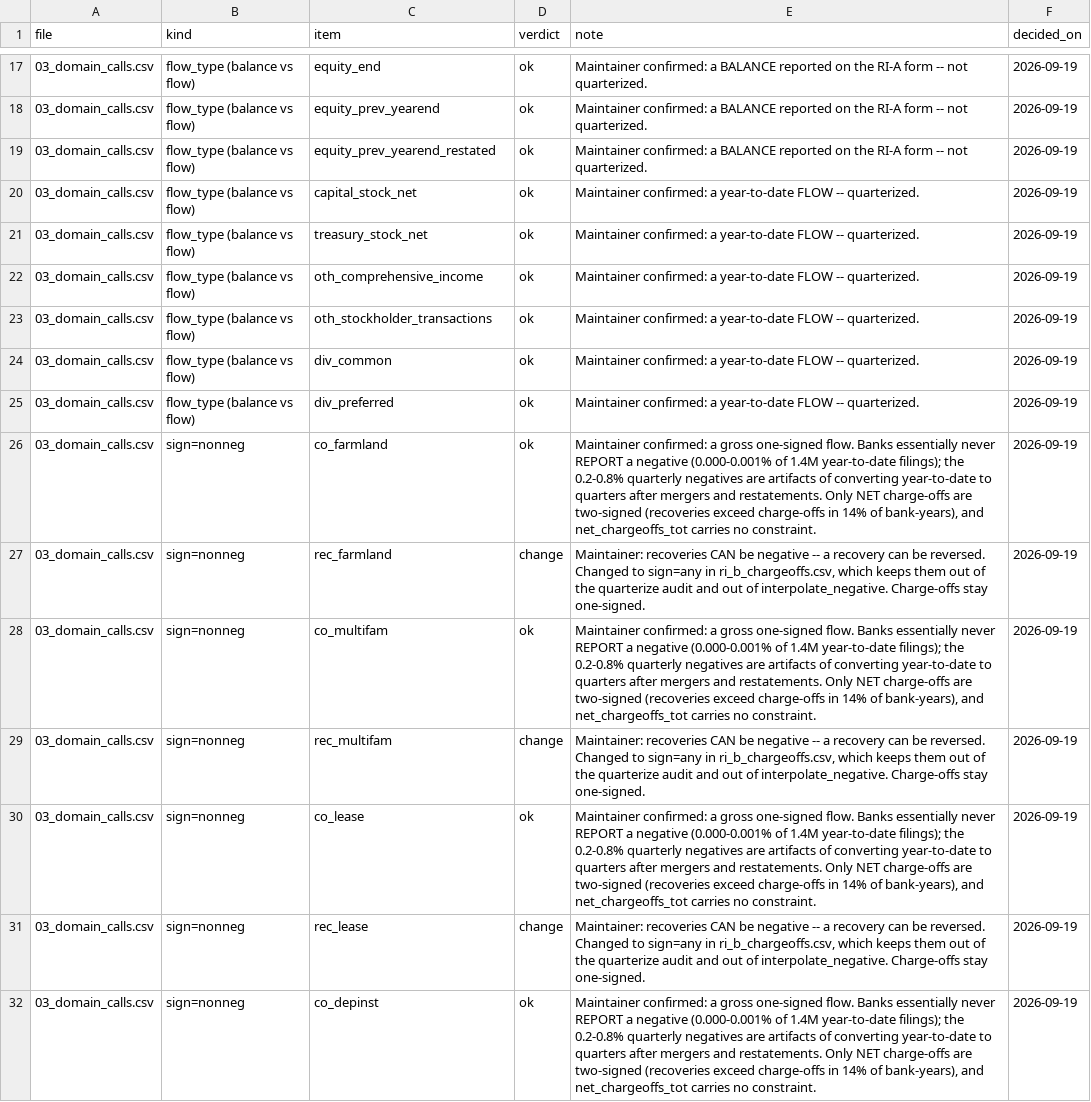
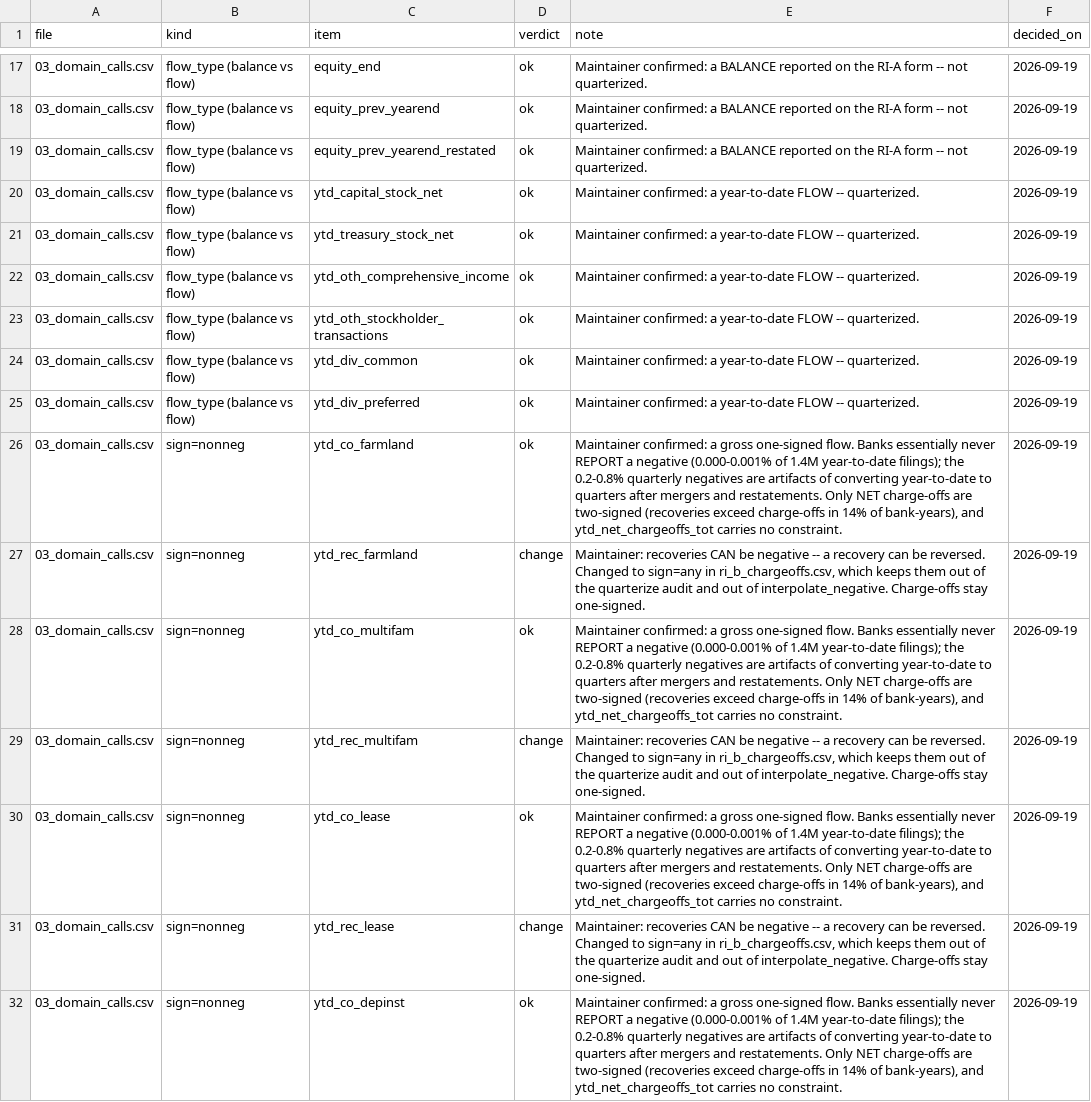
Before and after one commit to mplosser/bankpanel, a CSV file: review/decisions.csv, drawn as a sheet; only a part is shown, gaps mark what is left out; the diff covers the shown part only; the diff names each change by its address in the sheet, - before the commit and + after, or states it on an @@ line.

```diff
--- a/review/decisions.csv
+++ b/review/decisions.csv
-C20 (item): capital_stock_net
+C20 (item): ytd_capital_stock_net
-C21 (item): treasury_stock_net
+C21 (item): ytd_treasury_stock_net
-C22 (item): oth_comprehensive_income
+C22 (item): ytd_oth_comprehensive_income
-C23 (item): oth_stockholder_transactions
+C23 (item): ytd_oth_stockholder_transactions
-C24 (item): div_common
+C24 (item): ytd_div_common
-C25 (item): div_preferred
+C25 (item): ytd_div_preferred
-C26 (item): co_farmland
+C26 (item): ytd_co_farmland
-E26 (note): …bank-years), and net_chargeoffs_tot carries no…
+E26 (note): …bank-years), and ytd_net_chargeoffs_tot carries no…
-C27 (item): rec_farmland
+C27 (item): ytd_rec_farmland
-C28 (item): co_multifam
+C28 (item): ytd_co_multifam
-E28 (note): …bank-years), and net_chargeoffs_tot carries no…
+E28 (note): …bank-years), and ytd_net_chargeoffs_tot carries no…
-C29 (item): rec_multifam
+C29 (item): ytd_rec_multifam
-C30 (item): co_lease
+C30 (item): ytd_co_lease
-E30 (note): …bank-years), and net_chargeoffs_tot carries no…
+E30 (note): …bank-years), and ytd_net_chargeoffs_tot carries no…
-C31 (item): rec_lease
+C31 (item): ytd_rec_lease
-C32 (item): co_depinst
+C32 (item): ytd_co_depinst
-E32 (note): …bank-years), and net_chargeoffs_tot carries no…
+E32 (note): …bank-years), and ytd_net_chargeoffs_tot carries no…
```
Also changed, not shown: 116 edited cells elsewhere in this file, configs/coverage_expected.csv, configs/income_statement.csv, 23 other files.
